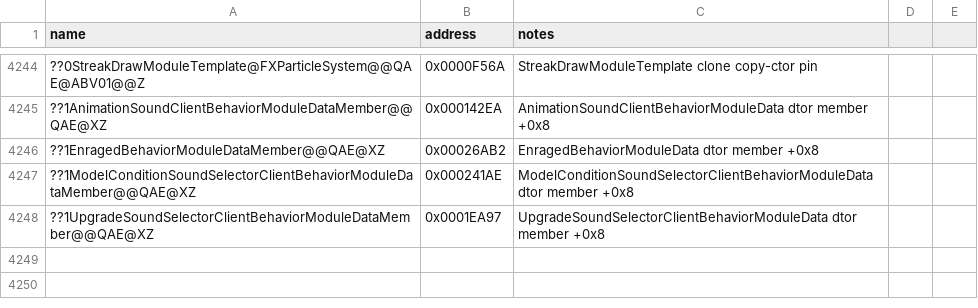
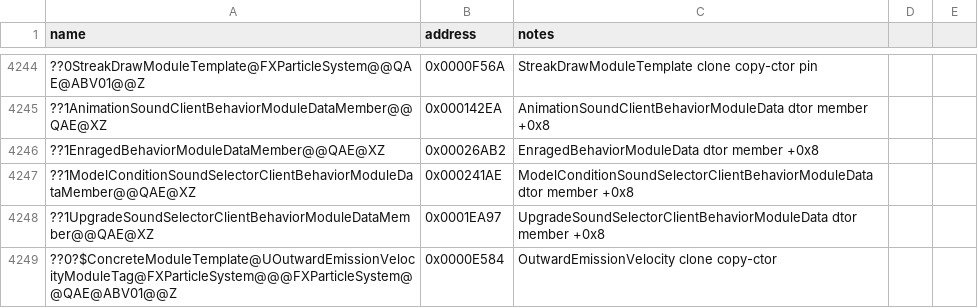
Before and after one commit to Doble-K/Open-BFME-1, a CSV file: reverse/symbols.csv, drawn as a sheet; only a part is shown, gaps mark what is left out; the diff names each change by its address in the sheet, - before the commit and + after, or states it on an @@ line.

Commit message:
Open-BFME5 convert OutwardEmissionVelocity clone to clean C++

```diff
--- a/reverse/symbols.csv
+++ b/reverse/symbols.csv
+row 4249: ??0?$ConcreteModuleTemplate@UOutwardEmissionVelocityModuleTag@FXParticleSystem@@@FXParticleSystem@@QAE@ABV01@@Z | 0x0000E584 | OutwardEmissionVelocity clone copy-ctor
```
Also changed, not shown: 2 other files.
